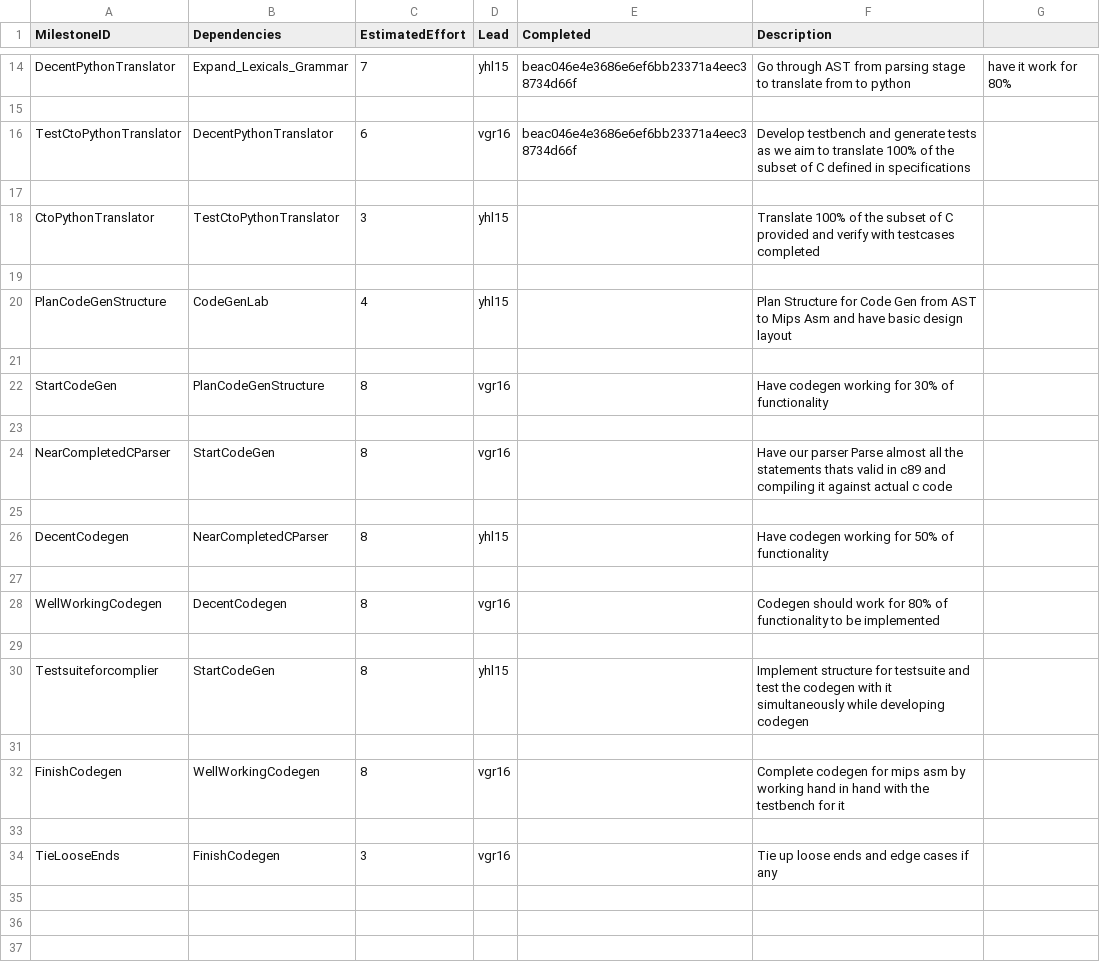
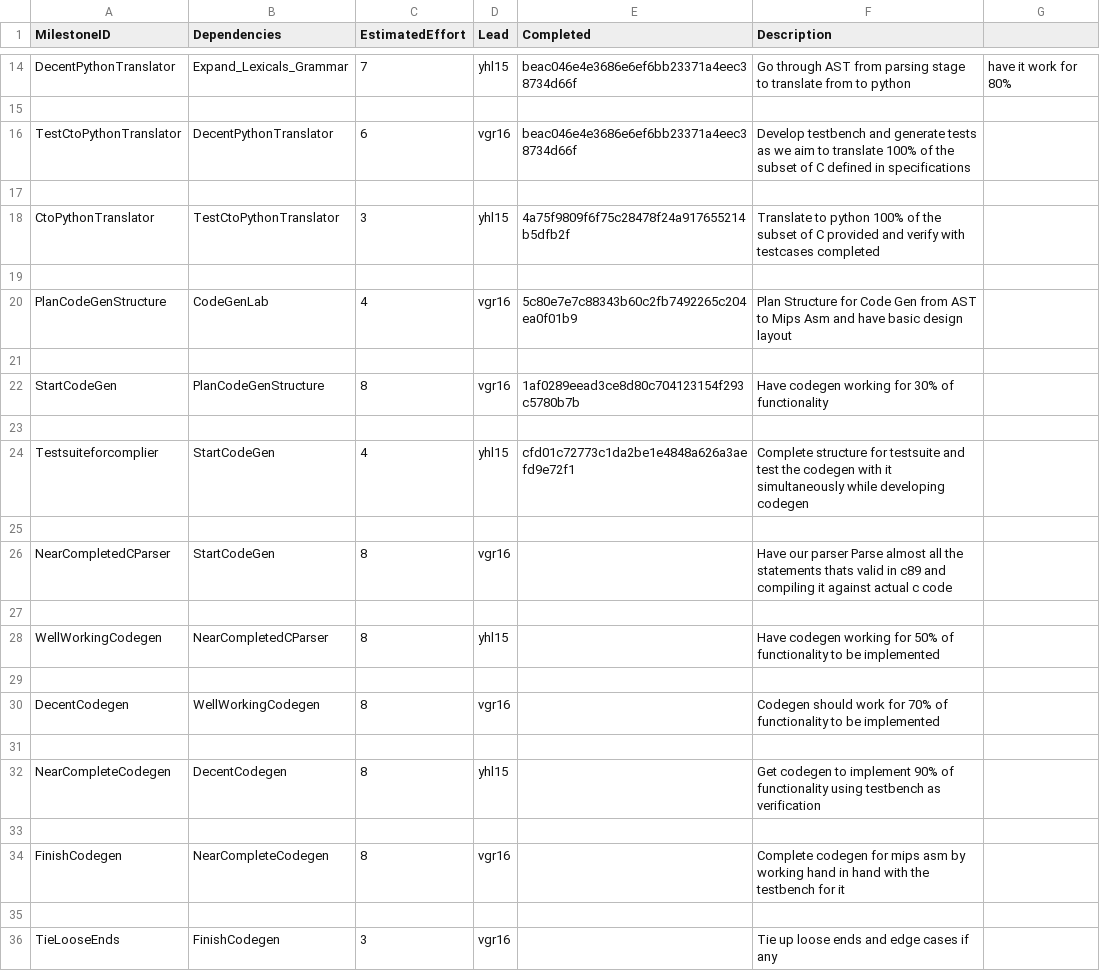
Before and after one commit to VasiliosRallis/c-compiler, a CSV file: management/milestones.csv, drawn as a sheet; only a part is shown, gaps mark what is left out; addresses are those after the commit; the diff names each change by its address in the sheet, - before the commit and + after, or states it on an @@ line.

Commit message:
Updated management and implement arithmetic on negative numbers on python and assembly

```diff
--- a/management/milestones.csv
+++ b/management/milestones.csv
-E18 (Completed): (empty)
+E18 (Completed): 4a75f9809f6f75c28478f24a917655214b5dfb2f
-F18 (Description): Translate 100% of…
+F18 (Description): Translate to python 100% of…
-D20 (Lead): yhl15
+D20 (Lead): vgr16
-E20 (Completed): (empty)
+E20 (Completed): 5c80e7e7c88343b60c2fb7492265c204ea0f01b9
-E22 (Completed): (empty)
+E22 (Completed): 1af0289eead3ce8d80c704123154f293c5780b7b
+row 23: (empty)
+row 24: Testsuiteforcomplier | StartCodeGen | 4 | yhl15 | cfd01c72773c1da2be1e4848a626a3aefd9e72f1 | Complete structure for testsuite and test the codegen with it simultaneously while developing codegen
-A28 (MilestoneID): DecentCodegen
+A28 (MilestoneID): WellWorkingCodegen
-F28 (Description): …of functionality
+F28 (Description): …of functionality to be implemented
-A30 (MilestoneID): WellWorkingCodegen
+A30 (MilestoneID): DecentCodegen
-B30 (Dependencies): DecentCodegen
+B30 (Dependencies): WellWorkingCodegen
-F30 (Description): …work for 80% of functionality…
+F30 (Description): …work for 70% of functionality…
-A32 (MilestoneID): Testsuiteforcomplier
+A32 (MilestoneID): NearCompleteCodegen
-B32 (Dependencies): StartCodeGen
+B32 (Dependencies): DecentCodegen
-F32 (Description): Implement structure for testsuite and test the codegen with it simultaneously while developing codegen
+F32 (Description): Get codegen to implement 90% of functionality using testbench as verification
-B34 (Dependencies): WellWorkingCodegen
+B34 (Dependencies): NearCompleteCodegen
```
Also changed, not shown: management/effort-log.csv, management/schedule.csv, 30 other files.
